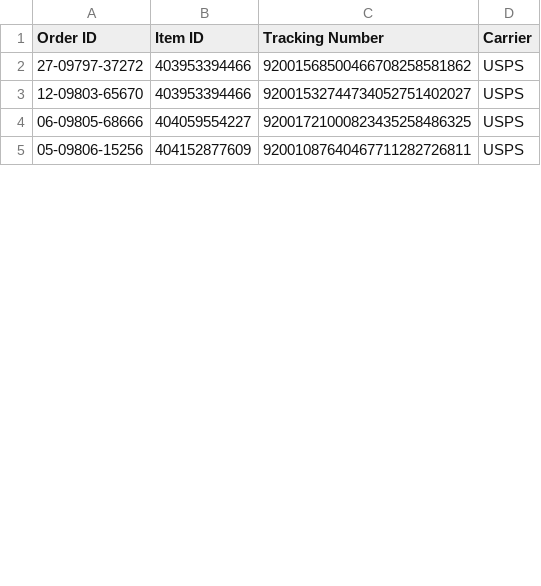
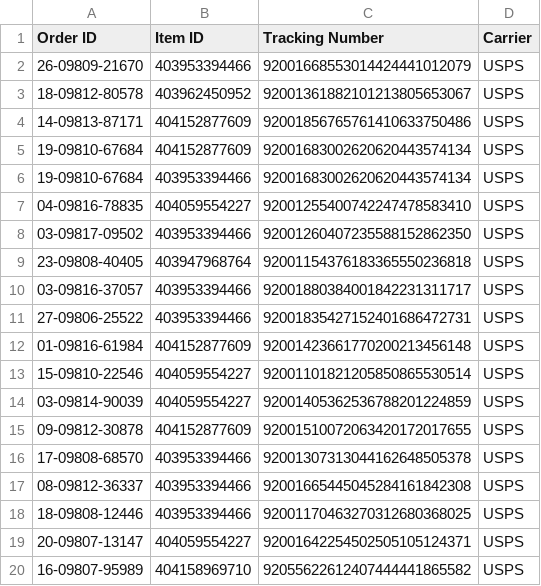
Before and after one commit to sparklogistics/ship_labels, a CSV file: update_tracking.csv, drawn as a sheet; only a part is shown; the diff covers the shown part only.

Commit message:
Mon Mar 13 2023 13:25:24 GMT-0400 (Eastern Daylight Time)

```diff
--- a/update_tracking.csv
+++ b/update_tracking.csv
@@ -1,5 +1,20 @@
 Order ID,Item ID,Tracking Number,Carrier
-27-09797-37272,403953394466,92001568500466708258581862,USPS
-12-09803-65670,403953394466,92001532744734052751402027,USPS
-06-09805-68666,404059554227,92001721000823435258486325,USPS
-05-09806-15256,404152877609,92001087640467711282726811,USPS
+26-09809-21670,403953394466,92001668553014424441012079,USPS
+18-09812-80578,403962450952,92001361882101213805653067,USPS
+14-09813-87171,404152877609,92001856765761410633750486,USPS
+19-09810-67684,404152877609,92001683002620620443574134,USPS
+19-09810-67684,403953394466,92001683002620620443574134,USPS
+04-09816-78835,404059554227,92001255400742247478583410,USPS
+03-09817-09502,403953394466,92001260407235588152862350,USPS
+23-09808-40405,403947968764,92001154376183365550236818,USPS
+03-09816-37057,403953394466,92001880384001842231311717,USPS
+27-09806-25522,403953394466,92001835427152401686472731,USPS
+01-09816-61984,404152877609,92001423661770200213456148,USPS
+15-09810-22546,404059554227,92001101821205850865530514,USPS
+03-09814-90039,404059554227,92001405362536788201224859,USPS
+09-09812-30878,404152877609,92001510072063420172017655,USPS
+17-09808-68570,403953394466,92001307313044162648505378,USPS
+08-09812-36337,403953394466,92001665445045284161842308,USPS
+18-09808-12446,403953394466,92001170463270312680368025,USPS
+20-09807-13147,404059554227,92001642254502505105124371,USPS
+16-09807-95989,404158969710,92055622612407444441865582,USPS
```
Also changed, not shown: 19 added rows, 1 removed row and 12 edited cells elsewhere in this file.
